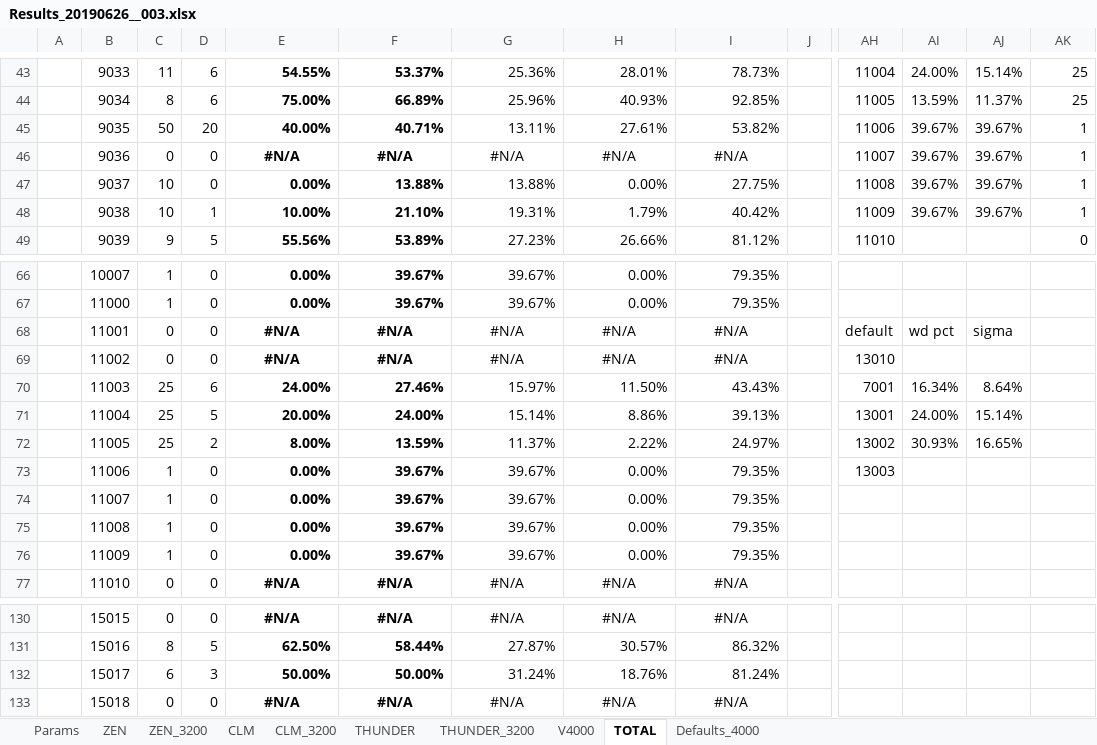
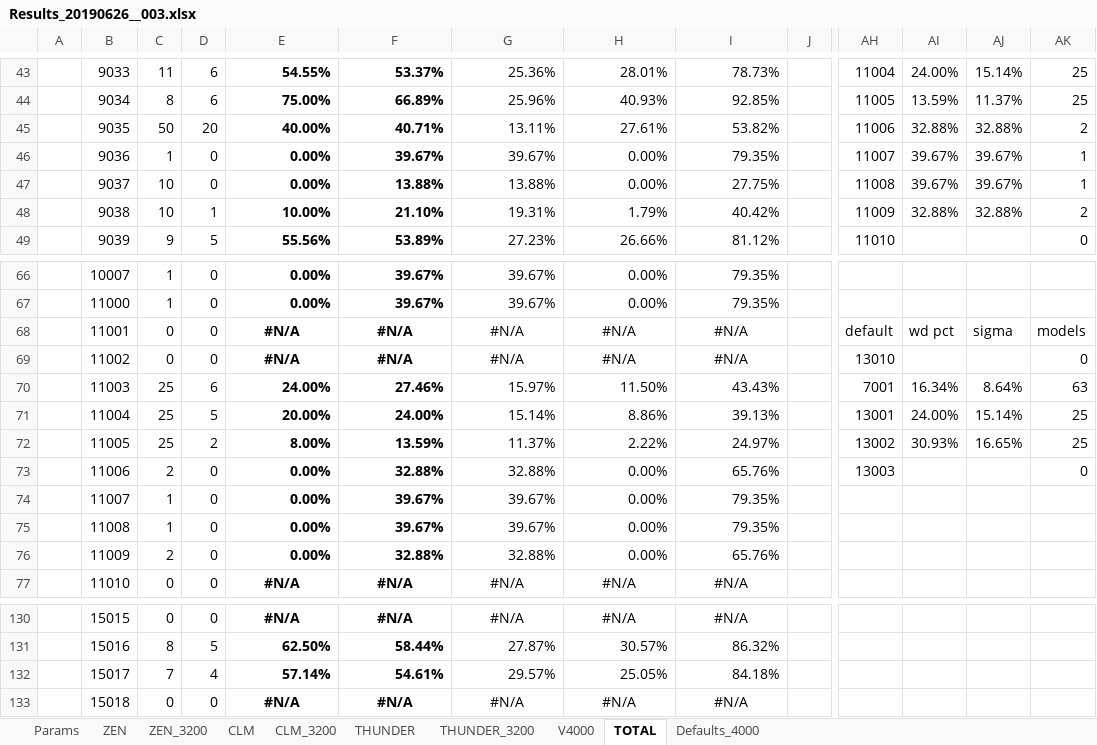
Before and after one commit to kkkmail/ClmFSharp, an Excel workbook: Math/Results_20190626__003.xlsx, sheet TOTAL, drawn as a sheet; only a part is shown, gaps mark what is left out; values as stored, in another font and other column widths than the file's, no borders; charts and pictures and conditional formats not drawn; the diff covers the shown part only; the diff names each change by its address in the sheet, - before the commit and + after, or states it on an @@ line.

```diff
--- a/Math/Results_20190626__003.xlsx (sheet TOTAL)
+++ b/Math/Results_20190626__003.xlsx (sheet TOTAL)
-AI45: 39.67%
+AI45: 32.88%
-AJ45: 39.67%
+AJ45: 32.88%
-AK45: 1
+AK45: 2
-C46: 0
+C46: 1
-E46: #N/A
+E46: 0.00%
-E46:I46 alignment: center
+E46:I46 alignment: right
-F46: #N/A
+F46: 39.67%
-G46: #N/A
+G46: 39.67%
-H46: #N/A
+H46: 0.00%
-I46: #N/A
+I46: 79.35%
-AI48: 39.67%
+AI48: 32.88%
-AJ48: 39.67%
+AJ48: 32.88%
-AK48: 1
+AK48: 2
-AK68: (empty)
+AK68: models
-AK69: (empty)
+AK69: 0
-AK70: (empty)
+AK70: 63
-AK71:AK72: (empty)
+AK71:AK72: 25
-C73: 1
+C73: 2
-F73: 39.67%
+F73: 32.88%
-G73: 39.67%
+G73: 32.88%
-I73: 79.35%
+I73: 65.76%
-AK73: (empty)
+AK73: 0
-C76: 1
+C76: 2
-F76: 39.67%
+F76: 32.88%
-G76: 39.67%
+G76: 32.88%
-I76: 79.35%
+I76: 65.76%
-C132: 6
+C132: 7
-D132: 3
+D132: 4
-E132: 50.00%
+E132: 57.14%
-F132: 50.00%
+F132: 54.61%
-G132: 31.24%
+G132: 29.57%
-H132: 18.76%
+H132: 25.05%
-I132: 81.24%
+I132: 84.18%
```
Also changed, not shown: 27 edited cells elsewhere in this sheet, sheet V4000, formulas that keep their value, charts or pictures, 1 other file.
